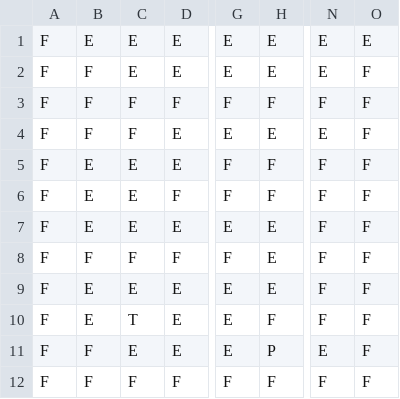
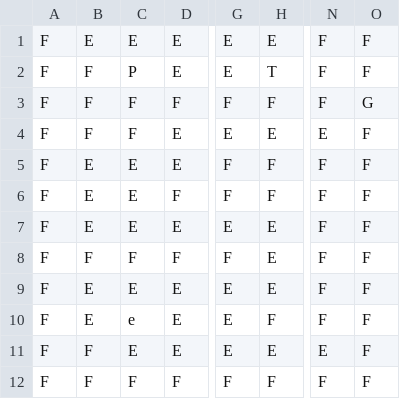
Before and after one commit to ldellisola/SecretSnowBros, a CSV file: SecretSnowBros/map1.csv, drawn as a sheet; only a part is shown, gaps mark what is left out; the diff names each change by its address in the sheet, - before the commit and + after, or states it on an @@ line.

```diff
--- a/SecretSnowBros/map1.csv
+++ b/SecretSnowBros/map1.csv
-N1:N2: E
+N1:N2: F
-O1: E
+O1: F
-C2: E
+C2: P
-H2: E
+H2: T
-O3: F
+O3: G
-C10: T
+C10: e
-H11: P
+H11: E
```
Also changed, not shown: 1 other file.
